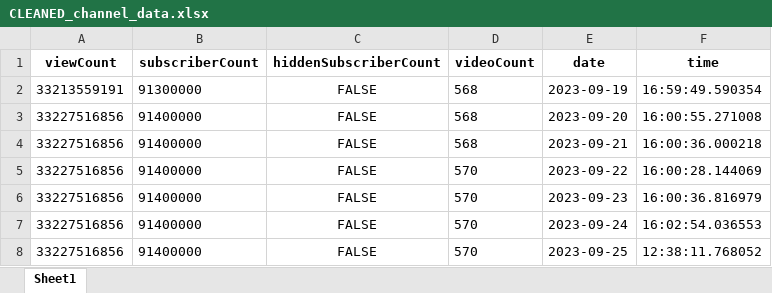
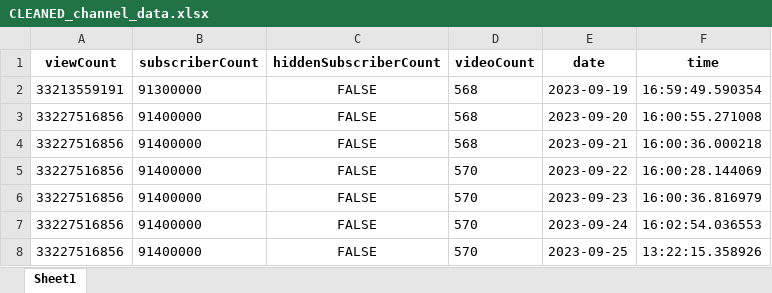
Before and after one commit to tungbtt/BlackPink-YT-Data, an Excel workbook: CLEANED_channel_data.xlsx, sheet Sheet1, drawn as a sheet; values as stored, in another font and other column widths than the file's, no borders; the diff names each change by its address in the sheet, - before the commit and + after, or states it on an @@ line.

```diff
--- a/CLEANED_channel_data.xlsx (sheet Sheet1)
+++ b/CLEANED_channel_data.xlsx (sheet Sheet1)
-F8 (time): 12:38:11.768052
+F8 (time): 13:22:15.358926
```
Also changed, not shown: CLEANED_videos_count_data.xlsx, 2 other files.
